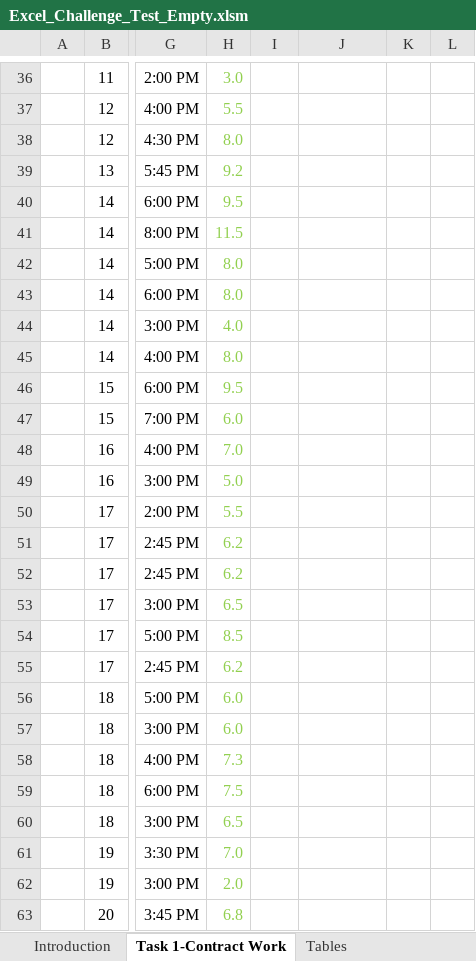
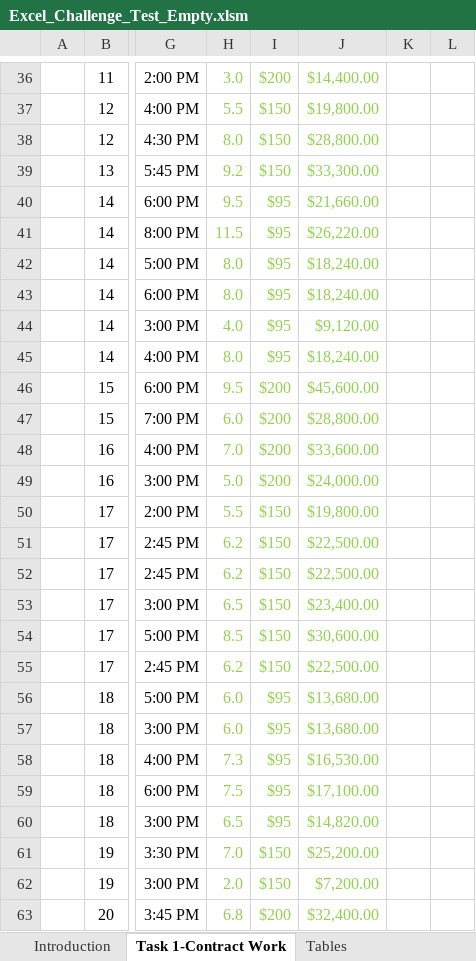
Before and after one commit to iiabdulrazak/LendoTest, an Excel workbook: data/Excel_Challenge_Test_Empty.xlsm, sheet Task 1-Contract Work, drawn as a sheet; only a part is shown, gaps mark what is left out; values as stored, in another font and other column widths than the file's, no borders; the diff covers the shown part only; the diff names each change by its address in the sheet, - before the commit and + after, or states it on an @@ line.

Commit message:
Data: Solution of part two.Task1

```diff
--- a/data/Excel_Challenge_Test_Empty.xlsm (sheet Task 1-Contract Work)
+++ b/data/Excel_Challenge_Test_Empty.xlsm (sheet Task 1-Contract Work)
-I36: (empty)
+I36: $200
-J36: (empty)
+J36: $14,400.00
-I37:I39: (empty)
+I37:I39: $150
-J37: (empty)
+J37: $19,800.00
-J38: (empty)
+J38: $28,800.00
-J39: (empty)
+J39: $33,300.00
-I40:I45: (empty)
+I40:I45: $95
-J40: (empty)
+J40: $21,660.00
-J41: (empty)
+J41: $26,220.00
-J42:J43: (empty)
+J42:J43: $18,240.00
-J44: (empty)
+J44: $9,120.00
-J45: (empty)
+J45: $18,240.00
-I46:I49: (empty)
+I46:I49: $200
-J46: (empty)
+J46: $45,600.00
-J47: (empty)
+J47: $28,800.00
-J48: (empty)
+J48: $33,600.00
-J49: (empty)
+J49: $24,000.00
-I50:I55: (empty)
+I50:I55: $150
-J50: (empty)
+J50: $19,800.00
-J51:J52: (empty)
+J51:J52: $22,500.00
-J53: (empty)
+J53: $23,400.00
-J54: (empty)
+J54: $30,600.00
-J55: (empty)
+J55: $22,500.00
-I56:I60: (empty)
+I56:I60: $95
-J56:J57: (empty)
+J56:J57: $13,680.00
-J58: (empty)
+J58: $16,530.00
-J59: (empty)
+J59: $17,100.00
-J60: (empty)
+J60: $14,820.00
-I61:I62: (empty)
+I61:I62: $150
-J61: (empty)
+J61: $25,200.00
-J62: (empty)
+J62: $7,200.00
-I63: (empty)
+I63: $200
-J63: (empty)
+J63: $32,400.00
```
Also changed, not shown: 148 edited cells and cell formats elsewhere in this sheet, sheet Task 3-Employee Name Report, sheet Task 2-Total Pay Report, charts or pictures.
